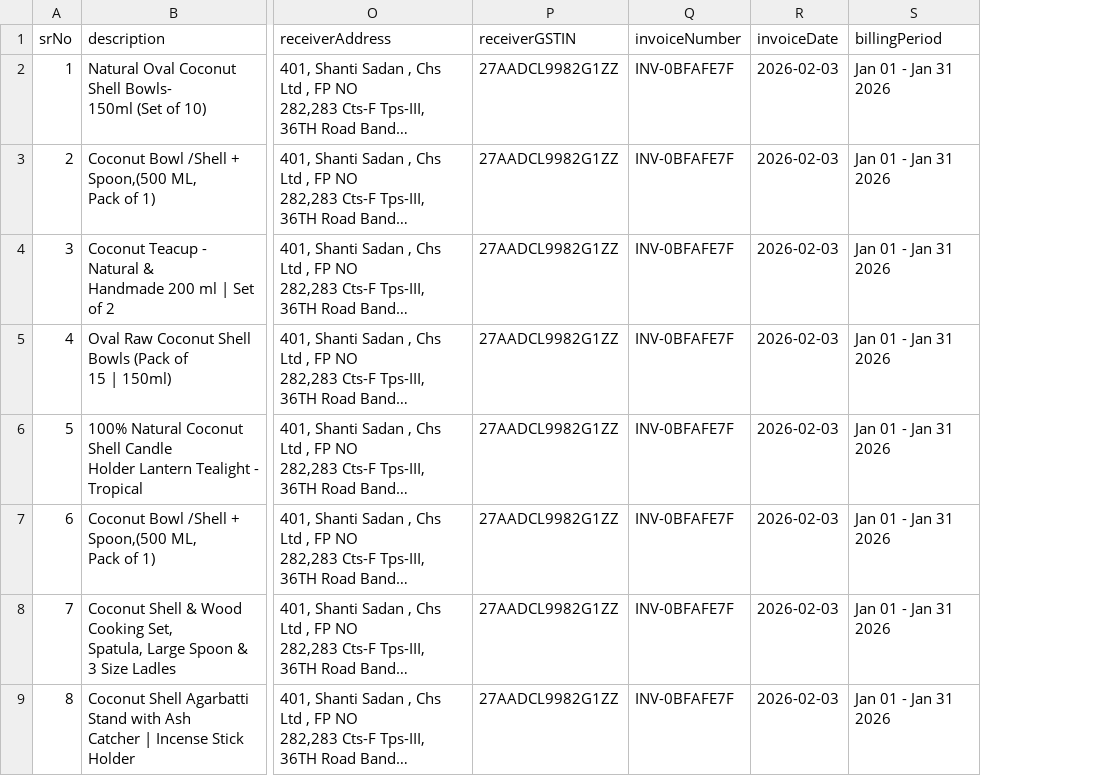
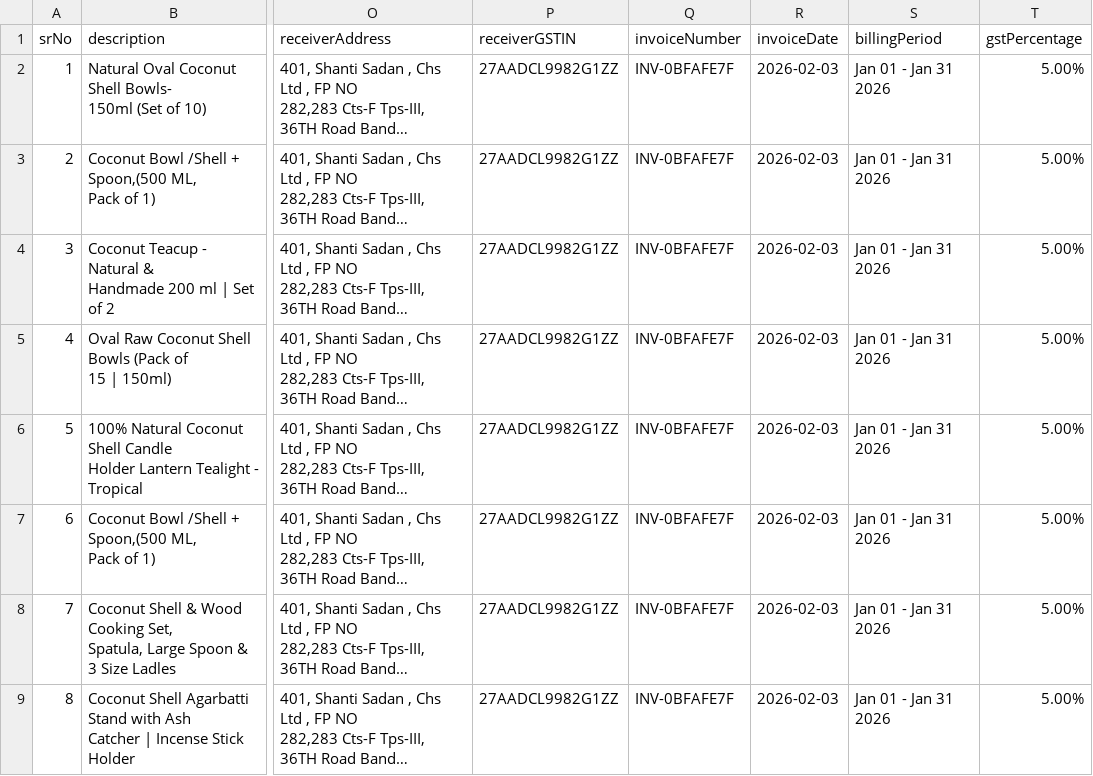
Before and after one commit to ranjitd-sys/pdf-to-csv, a CSV file: src/products.csv, drawn as a sheet; only a part is shown, gaps mark what is left out; long unchanged cells end in …; the diff names each change by its address in the sheet, - before the commit and + after, or states it on an @@ line.

```diff
--- a/src/products.csv
+++ b/src/products.csv
+column T (gstPercentage), rows 2-9: all 5.00%
```
Also changed, not shown: 5 other files.
